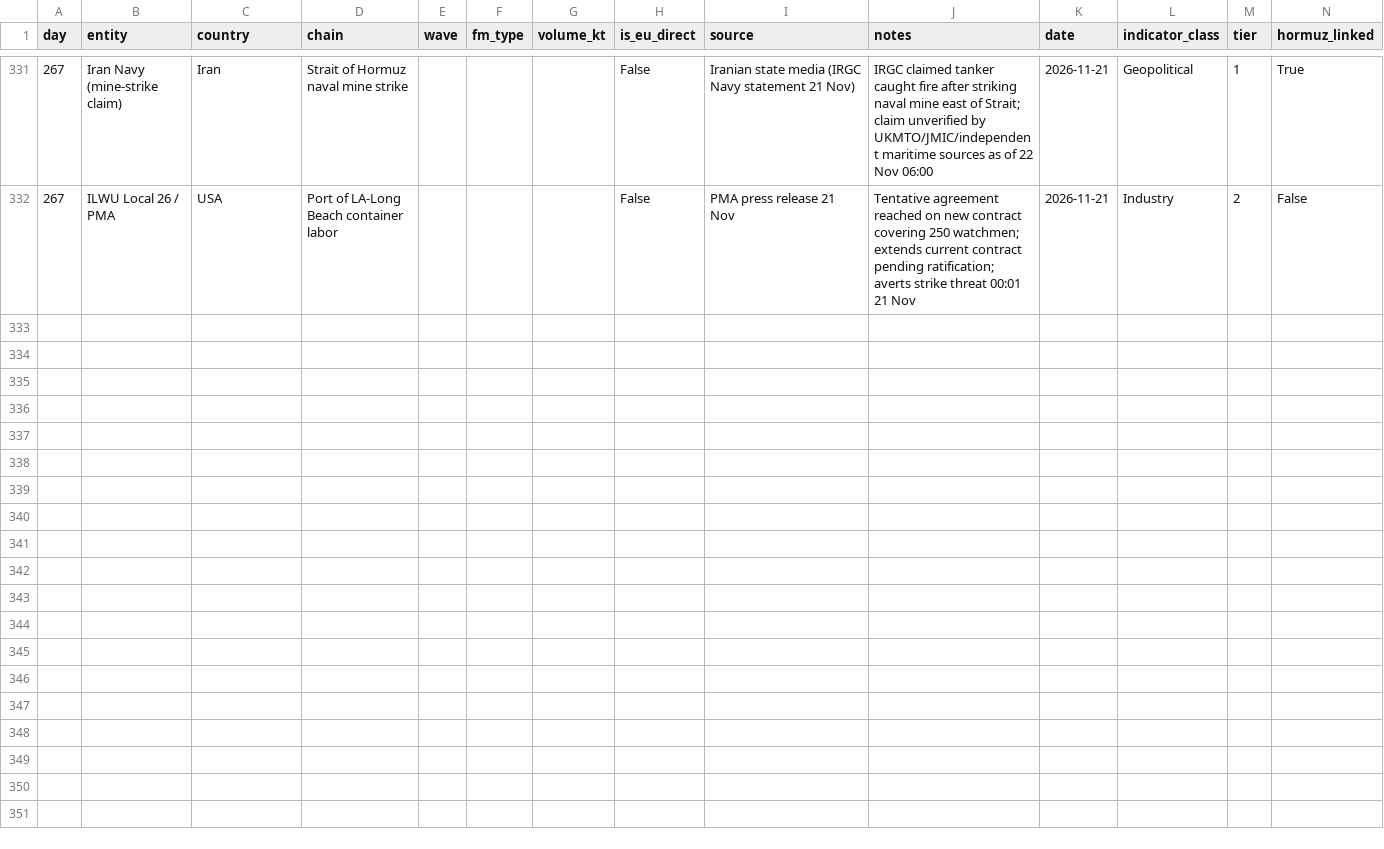
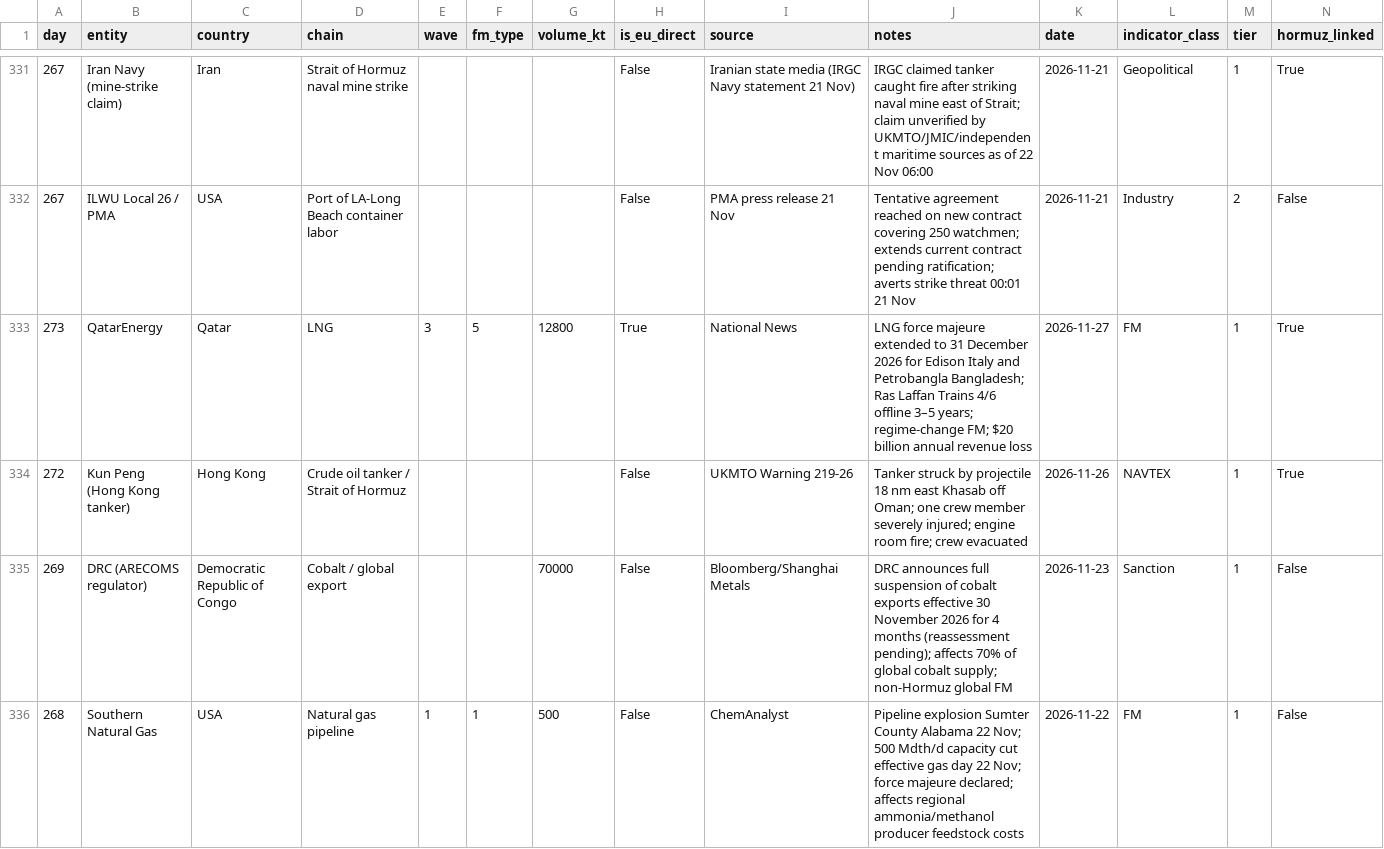
Before and after one commit to ResilienceEngineers/fm-tracker, a CSV file: events.csv, drawn as a sheet; only a part is shown, gaps mark what is left out.

```diff
--- a/events.csv
+++ b/events.csv
@@ -332 +332,5 @@ day,entity,country,chain,wave,fm_type,volume_kt,is_eu_direct,source,notes,date,i
 267,ILWU Local 26 / PMA,USA,Port of LA-Long Beach container labor,,,,False,PMA press release 21 Nov,Tentative agreement reached on new contract covering 250 watchmen; extends current contract pending ratification; averts strike threat 00:01 21 Nov,2026-11-21,Industry,2,False
+273,QatarEnergy,Qatar,LNG,3,5,12800,True,National News,LNG force majeure extended to 31 December 2026 for Edison Italy and Petrobangla Bangladesh; Ras Laffan Trains 4/6 offline 3–5 years; regime-change FM; $20 billion annual revenue loss,2026-11-27,FM,1,True
+272,Kun Peng (Hong Kong tanker),Hong Kong,Crude oil tanker / Strait of Hormuz,,,,False,UKMTO Warning 219-26,Tanker struck by projectile 18 nm east Khasab off Oman; one crew member severely injured; engine room fire; crew evacuated,2026-11-26,NAVTEX,1,True
+269,DRC (ARECOMS regulator),Democratic Republic of Congo,Cobalt / global export,,,70000,False,Bloomberg/Shanghai Metals,DRC announces full suspension of cobalt exports effective 30 November 2026 for 4 months (reassessment pending); affects 70% of global cobalt supply; non-Hormuz global FM,2026-11-23,Sanction,1,False
+268,Southern Natural Gas,USA,Natural gas pipeline,1,1,500,False,ChemAnalyst,Pipeline explosion Sumter County Alabama 22 Nov; 500 Mdth/d capacity cut effective gas day 22 Nov; force majeure declared; affects regional ammonia/methanol producer feedstock costs,2026-11-22,FM,1,False
```
Also changed, not shown: 9 other files.
